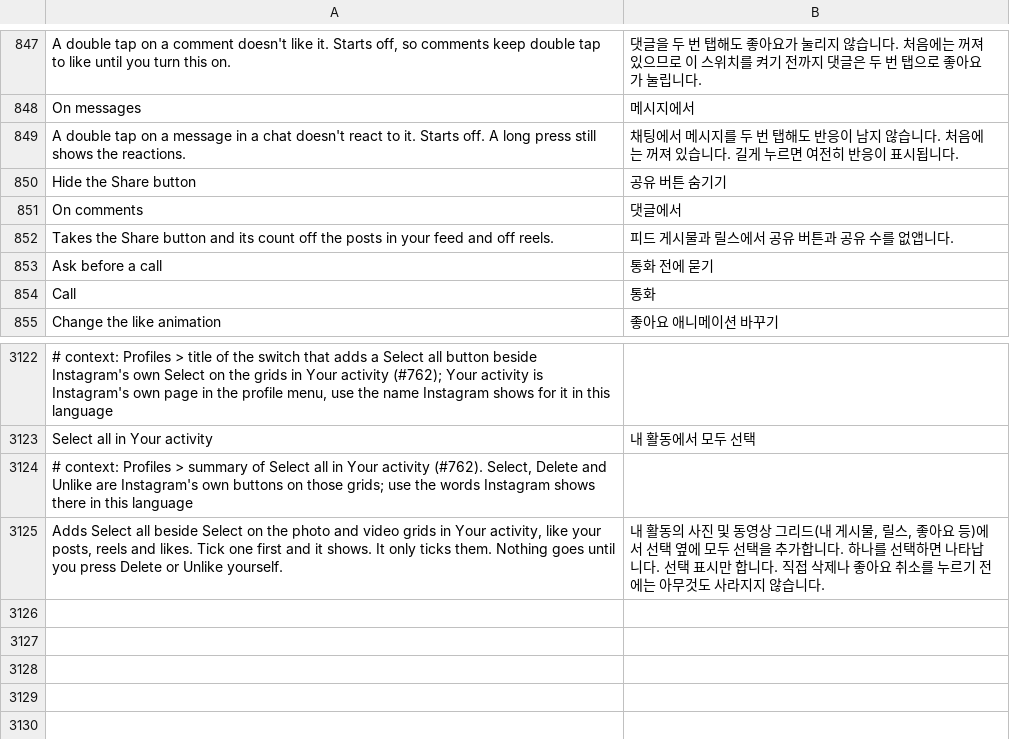
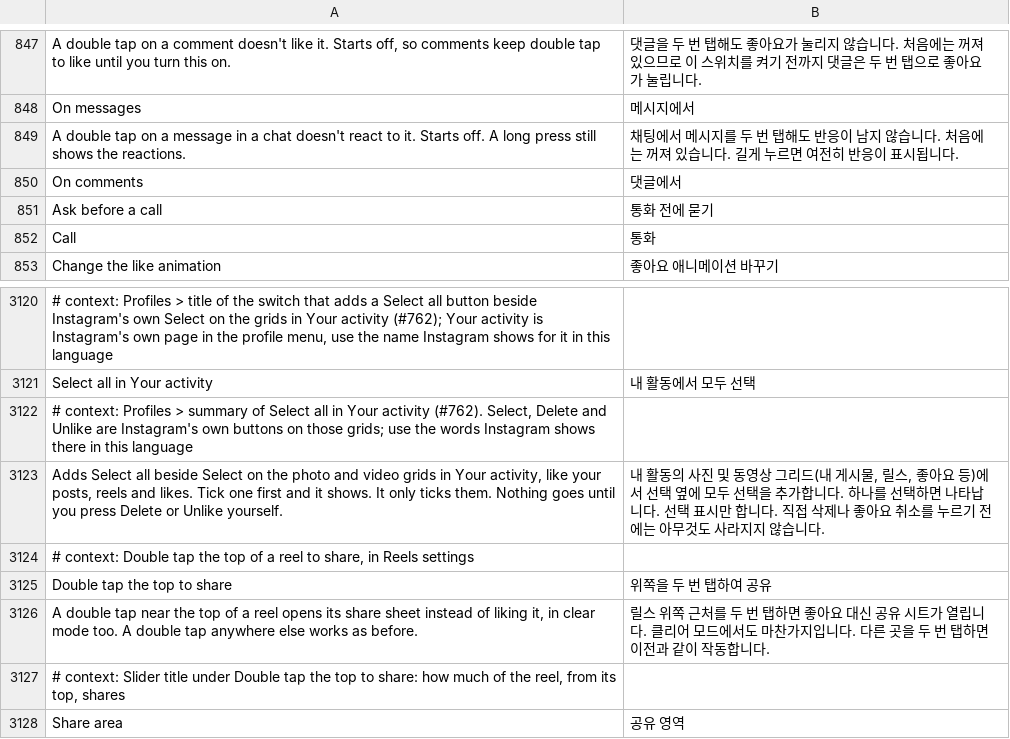
Before and after one commit to Muthu1203-abi/Hushgram, a TSV file: extensions/shared/library/src/main/l10n/ko.tsv, drawn as a sheet; only a part is shown, gaps mark what is left out.

```diff
--- a/extensions/shared/library/src/main/l10n/ko.tsv
+++ b/extensions/shared/library/src/main/l10n/ko.tsv
@@ -849,5 +849,3 @@ On messages	메시지에서
 A double tap on a message in a chat doesn't react to it. Starts off. A long press still shows the reactions.	채팅에서 메시지를 두 번 탭해도 반응이 남지 않습니다. 처음에는 꺼져 있습니다. 길게 누르면 여전히 반응이 표시됩니다.
-Hide the Share button	공유 버튼 숨기기
 On comments	댓글에서
-Takes the Share button and its count off the posts in your feed and off reels.	피드 게시물과 릴스에서 공유 버튼과 공유 수를 없앱니다.
 Ask before a call	통화 전에 묻기
@@ -3125 +3123,6 @@ Select all in Your activity	내 활동에서 모두 선택
 Adds Select all beside Select on the photo and video grids in Your activity, like your posts, reels and likes. Tick one first and it shows. It only ticks them. Nothing goes until you press Delete or Unlike yourself.	내 활동의 사진 및 동영상 그리드(내 게시물, 릴스, 좋아요 등)에서 선택 옆에 모두 선택을 추가합니다. 하나를 선택하면 나타납니다. 선택 표시만 합니다. 직접 삭제나 좋아요 취소를 누르기 전에는 아무것도 사라지지 않습니다.
+# context: Double tap the top of a reel to share, in Reels settings
+Double tap the top to share	위쪽을 두 번 탭하여 공유
+A double tap near the top of a reel opens its share sheet instead of liking it, in clear mode too. A double tap anywhere else works as before.	릴스 위쪽 근처를 두 번 탭하면 좋아요 대신 공유 시트가 열립니다. 클리어 모드에서도 마찬가지입니다. 다른 곳을 두 번 탭하면 이전과 같이 작동합니다.
+# context: Slider title under Double tap the top to share: how much of the reel, from its top, shares
+Share area	공유 영역
```
Also changed, not shown: extensions/shared/library/src/main/l10n/ar.tsv, extensions/shared/library/src/main/l10n/es.tsv, 35 other files.
